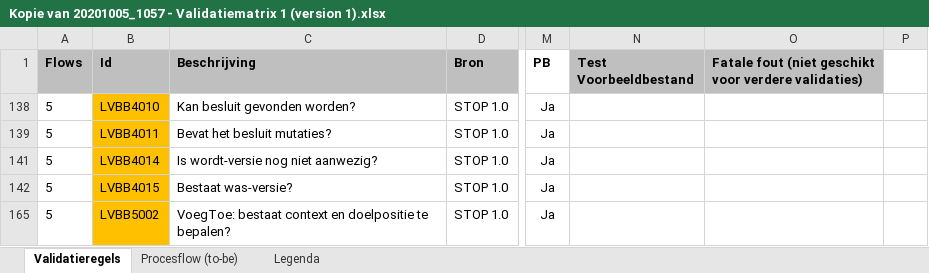
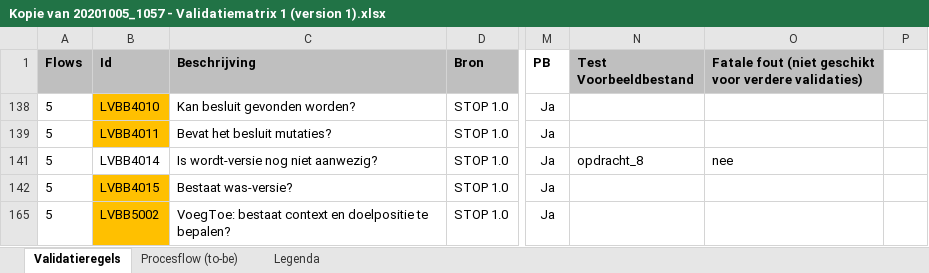
Before and after one commit to Geonovum/xml_validatietestcontent, an Excel workbook: 1.0.4-rc/Kopie van 20201005_1057 - Validatiematrix 1 (version 1).xlsx, sheet Validatieregels, drawn as a sheet; only a part is shown, gaps mark what is left out; values as stored, in another font and other column widths than the file's, no borders; conditional formats not drawn; the diff names each change by its address in the sheet, - before the commit and + after, or states it on an @@ line.

Commit message:
lvbb4014

```diff
--- a/1.0.4-rc/Kopie van 20201005_1057 - Validatiematrix 1 (version 1).xlsx (sheet Validatieregels)
+++ b/1.0.4-rc/Kopie van 20201005_1057 - Validatiematrix 1 (version 1).xlsx (sheet Validatieregels)
-B141 fill: #FFC000
+B141 fill: none
-N141 (Test Voorbeeldbestand): (empty)
+N141 (Test Voorbeeldbestand): opdracht_8
-O141: (empty)
+O141: nee
```
